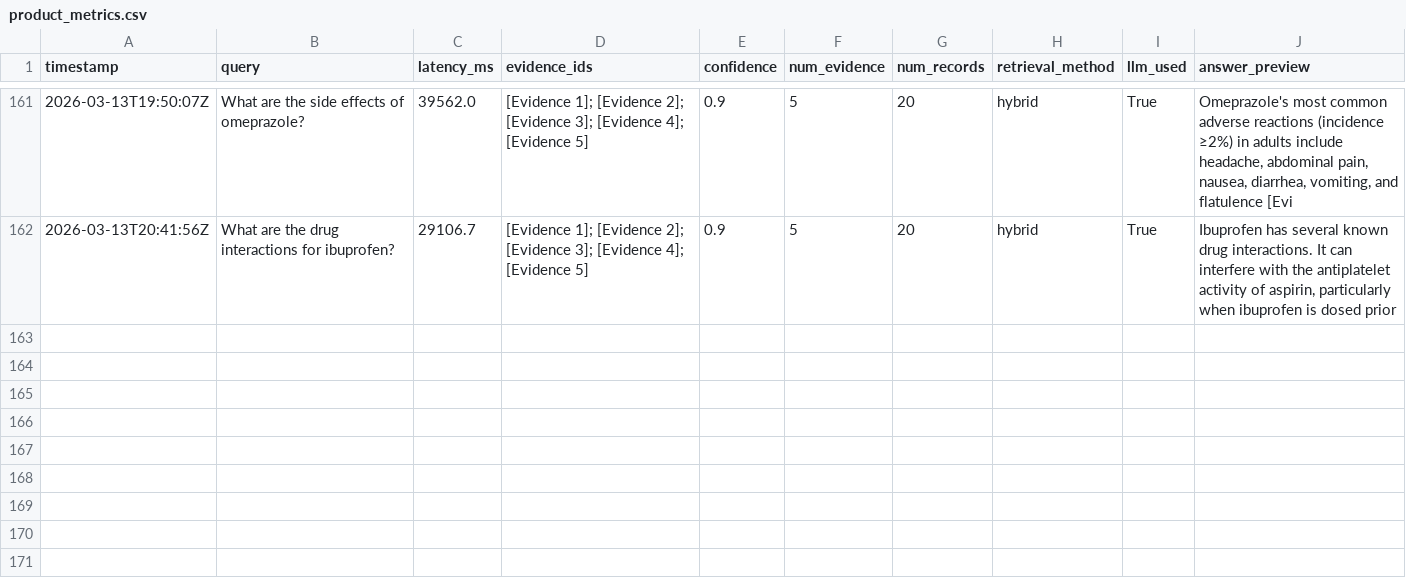
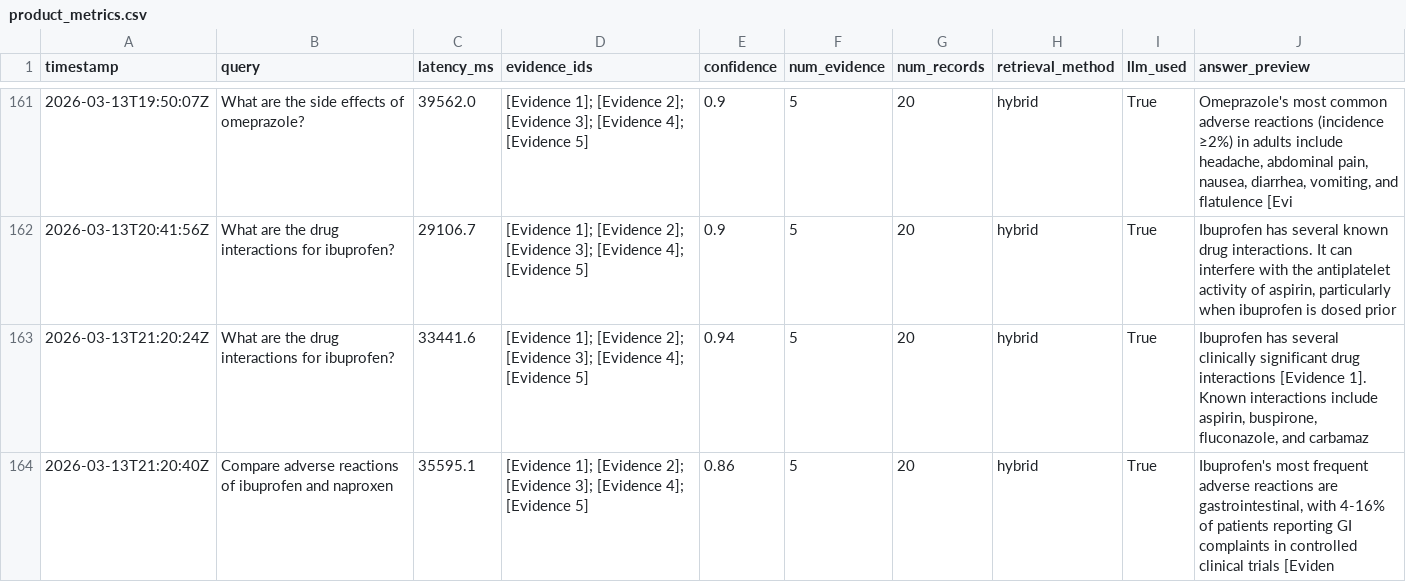
Before and after one commit to reddy-nithin/TruPharma-Clinical-Intelligence, a CSV file: logs/product_metrics.csv, drawn as a sheet; only a part is shown, gaps mark what is left out; ↵ is a line break in a cell; the diff names each change by its address in the sheet, - before the commit and + after, or states it on an @@ line.

```diff
--- a/logs/product_metrics.csv
+++ b/logs/product_metrics.csv
+row 163: 2026-03-13T21:20:24Z | What are the drug interactions for ibuprofen? | 33441.6 | [Evidence 1]; [Evidence 2]; [Evidence 3]; [Evidence 4]; [Evidence 5] | 0.94 | 5 | 20 | hybrid | True | Ibuprofen has several clinically significant drug interactions [Evidence 1]. ↵ Known interactions include aspirin, buspirone, fluconazole, and carbamaz
+row 164: 2026-03-13T21:20:40Z | Compare adverse reactions of ibuprofen and naproxen | 35595.1 | [Evidence 1]; [Evidence 2]; [Evidence 3]; [Evidence 4]; [Evidence 5] | 0.86 | 5 | 20 | hybrid | True | Ibuprofen's most frequent adverse reactions are gastrointestinal, with 4-16% of patients reporting GI complaints in controlled clinical trials [Eviden
```
Also changed, not shown: 1 other file.
